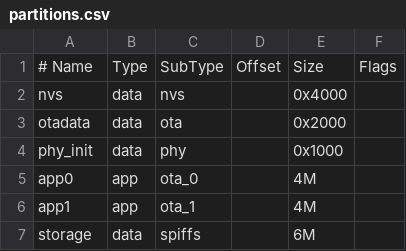
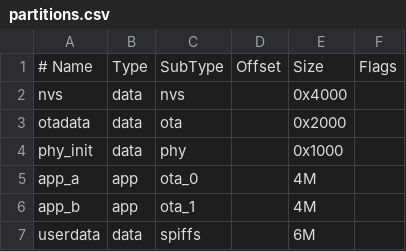
Before and after one commit to ashkorehennessy/esp-satori-eye, a CSV file: partitions.csv, drawn as a sheet.

```diff
--- a/partitions.csv
+++ b/partitions.csv
@@ -4,4 +4,4 @@ otadata,  data, ota,     ,        0x2000,
 phy_init, data, phy,     ,        0x1000,
-app0,     app,  ota_0,   ,        4M,
-app1,     app,  ota_1,   ,        4M,
-storage,  data, spiffs,  ,        6M,
+app_a,    app,  ota_0,   ,        4M,
+app_b,    app,  ota_1,   ,        4M,
+userdata, data, spiffs,  ,        6M,
```
Also changed, not shown: 10 other files.
